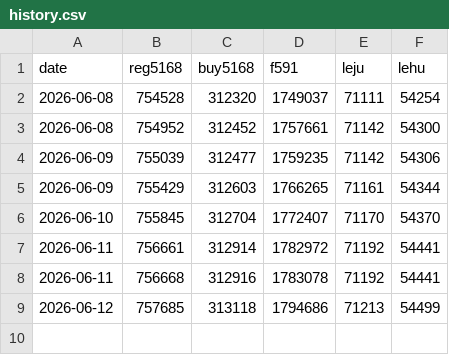
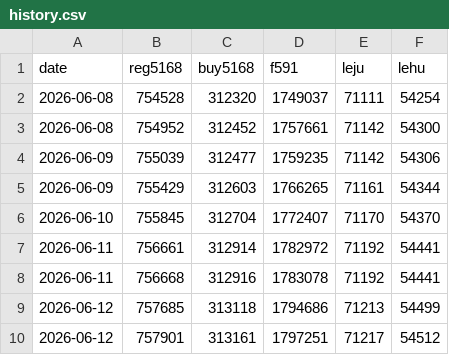
Before and after one commit to g1128-lol/line-oa-monitor, a CSV file: data/history.csv, drawn as a sheet; the diff names each change by its address in the sheet, - before the commit and + after, or states it on an @@ line.

```diff
--- a/data/history.csv
+++ b/data/history.csv
+row 10: 2026-06-12 | 757901 | 313161 | 1797251 | 71217 | 54512
```
